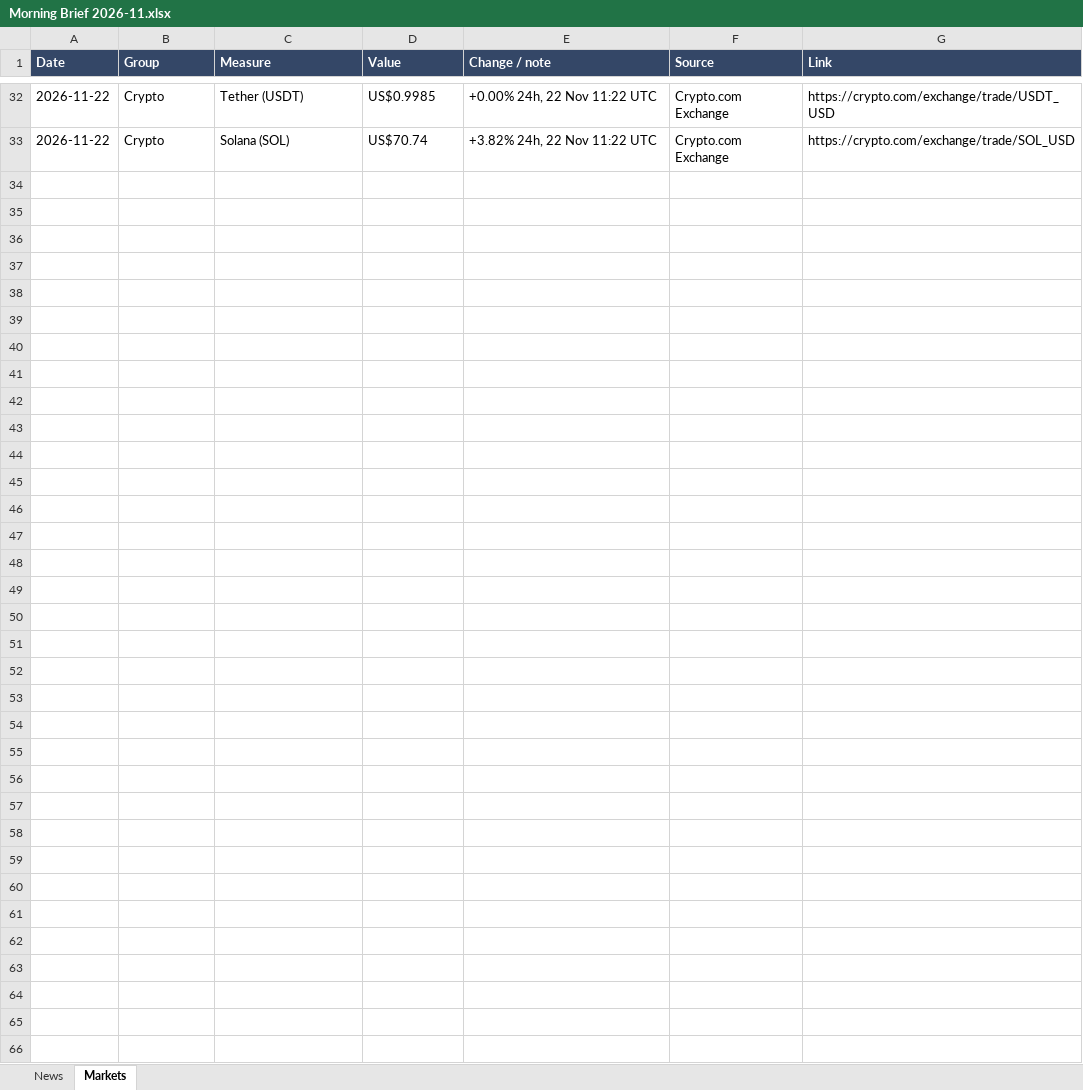
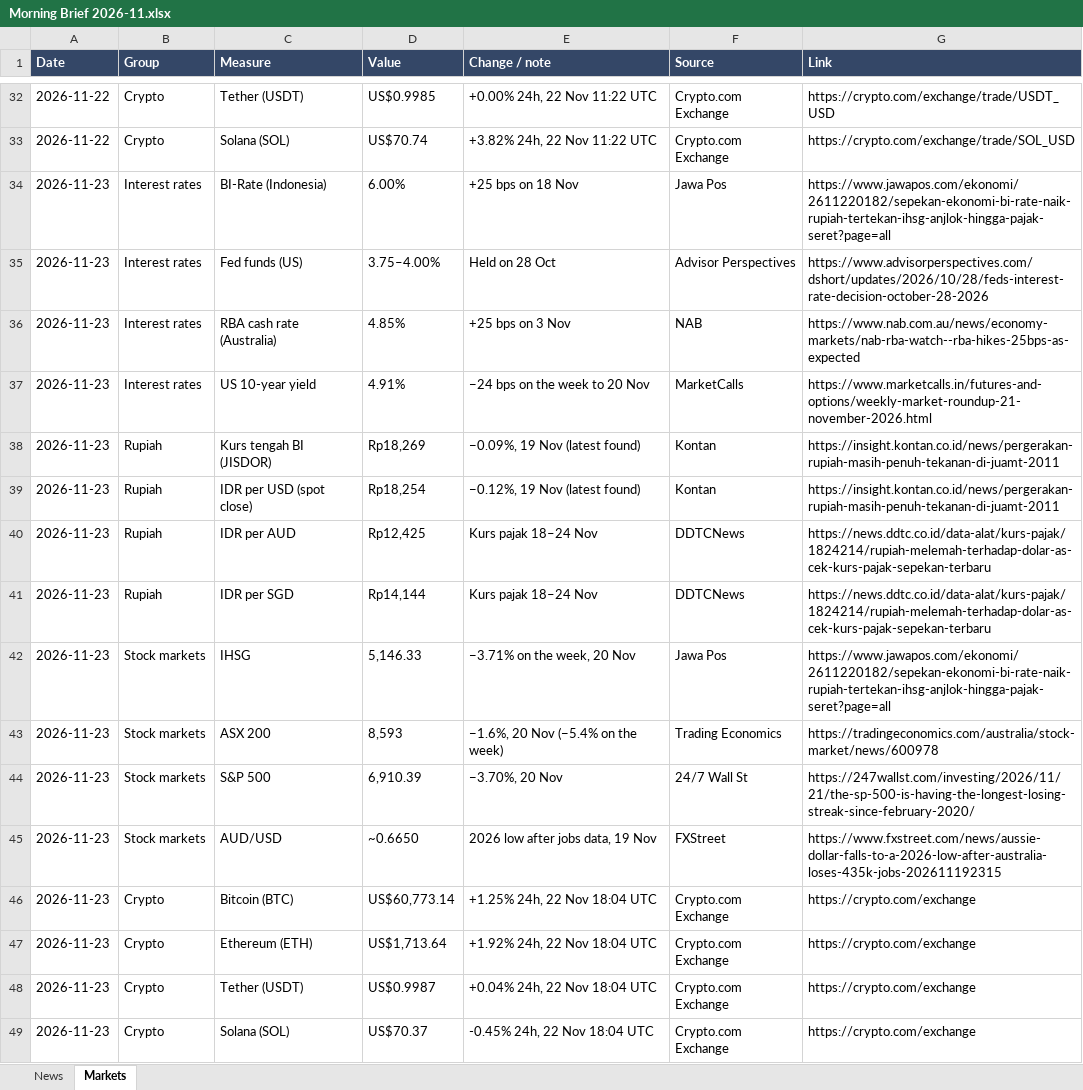
Before and after one commit to josstenan/morning-brief, an Excel workbook: downloads/Morning Brief 2026-11.xlsx, sheet Markets, drawn as a sheet; only a part is shown, gaps mark what is left out; values as stored, in another font and other column widths than the file's, no borders; the diff names each change by its address in the sheet, - before the commit and + after, or states it on an @@ line.

```diff
--- a/downloads/Morning Brief 2026-11.xlsx (sheet Markets)
+++ b/downloads/Morning Brief 2026-11.xlsx (sheet Markets)
+row 34: 2026-11-23 | Interest rates | BI-Rate (Indonesia) | 6.00% | +25 bps on 18 Nov | Jawa Pos | https://www.jawapos.com/ekonomi/2611220182/sepekan-ekonomi-bi-rate-naik-rupiah-tertekan-ihsg-anjlok-hingga-pajak-seret?page=all
+row 35: 2026-11-23 | Interest rates | Fed funds (US) | 3.75–4.00% | Held on 28 Oct | Advisor Perspectives | https://www.advisorperspectives.com/dshort/updates/2026/10/28/feds-interest-rate-decision-october-28-2026
+row 36: 2026-11-23 | Interest rates | RBA cash rate (Australia) | 4.85% | +25 bps on 3 Nov | NAB | https://www.nab.com.au/news/economy-markets/nab-rba-watch--rba-hikes-25bps-as-expected
+row 37: 2026-11-23 | Interest rates | US 10-year yield | 4.91% | −24 bps on the week to 20 Nov | MarketCalls | https://www.marketcalls.in/futures-and-options/weekly-market-roundup-21-november-2026.html
+row 38: 2026-11-23 | Rupiah | Kurs tengah BI (JISDOR) | Rp18,269 | −0.09%, 19 Nov (latest found) | Kontan | https://insight.kontan.co.id/news/pergerakan-rupiah-masih-penuh-tekanan-di-juamt-2011
+row 39: 2026-11-23 | Rupiah | IDR per USD (spot close) | Rp18,254 | −0.12%, 19 Nov (latest found) | Kontan | https://insight.kontan.co.id/news/pergerakan-rupiah-masih-penuh-tekanan-di-juamt-2011
+row 40: 2026-11-23 | Rupiah | IDR per AUD | Rp12,425 | Kurs pajak 18–24 Nov | DDTCNews | https://news.ddtc.co.id/data-alat/kurs-pajak/1824214/rupiah-melemah-terhadap-dolar-as-cek-kurs-pajak-sepekan-terbaru
+row 41: 2026-11-23 | Rupiah | IDR per SGD | Rp14,144 | Kurs pajak 18–24 Nov | DDTCNews | https://news.ddtc.co.id/data-alat/kurs-pajak/1824214/rupiah-melemah-terhadap-dolar-as-cek-kurs-pajak-sepekan-terbaru
+row 42: 2026-11-23 | Stock markets | IHSG | 5,146.33 | −3.71% on the week, 20 Nov | Jawa Pos | https://www.jawapos.com/ekonomi/2611220182/sepekan-ekonomi-bi-rate-naik-rupiah-tertekan-ihsg-anjlok-hingga-pajak-seret?page=all
+row 43: 2026-11-23 | Stock markets | ASX 200 | 8,593 | −1.6%, 20 Nov (−5.4% on the week) | Trading Economics | https://tradingeconomics.com/australia/stock-market/news/600978
+row 44: 2026-11-23 | Stock markets | S&P 500 | 6,910.39 | −3.70%, 20 Nov | 24/7 Wall St | https://247wallst.com/investing/2026/11/21/the-sp-500-is-having-the-longest-losing-streak-since-february-2020/
+row 45: 2026-11-23 | Stock markets | AUD/USD | ~0.6650 | 2026 low after jobs data, 19 Nov | FXStreet | https://www.fxstreet.com/news/aussie-dollar-falls-to-a-2026-low-after-australia-loses-435k-jobs-202611192315
+row 46: 2026-11-23 | Crypto | Bitcoin (BTC) | US$60,773.14 | +1.25% 24h, 22 Nov 18:04 UTC | Crypto.com Exchange | https://crypto.com/exchange
+row 47: 2026-11-23 | Crypto | Ethereum (ETH) | US$1,713.64 | +1.92% 24h, 22 Nov 18:04 UTC | Crypto.com Exchange | https://crypto.com/exchange
+row 48: 2026-11-23 | Crypto | Tether (USDT) | US$0.9987 | +0.04% 24h, 22 Nov 18:04 UTC | Crypto.com Exchange | https://crypto.com/exchange
+row 49: 2026-11-23 | Crypto | Solana (SOL) | US$70.37 | -0.45% 24h, 22 Nov 18:04 UTC | Crypto.com Exchange | https://crypto.com/exchange
```
Also changed, not shown: sheet News, 2 other files.
